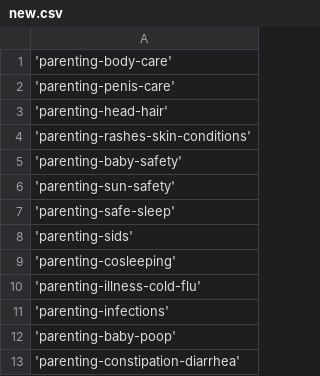
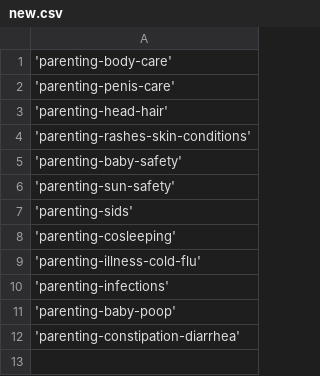
Before and after one commit to norman-chen/script-for-work, a CSV file: src/lib/sync-contenful/new.csv, drawn as a sheet; the diff names each change by its address in the sheet, - before the commit and + after, or states it on an @@ line.

```diff
--- a/src/lib/sync-contenful/new.csv
+++ b/src/lib/sync-contenful/new.csv
-row 7: 'parenting-safe-sleep'
```
Also changed, not shown: 8 other files.
